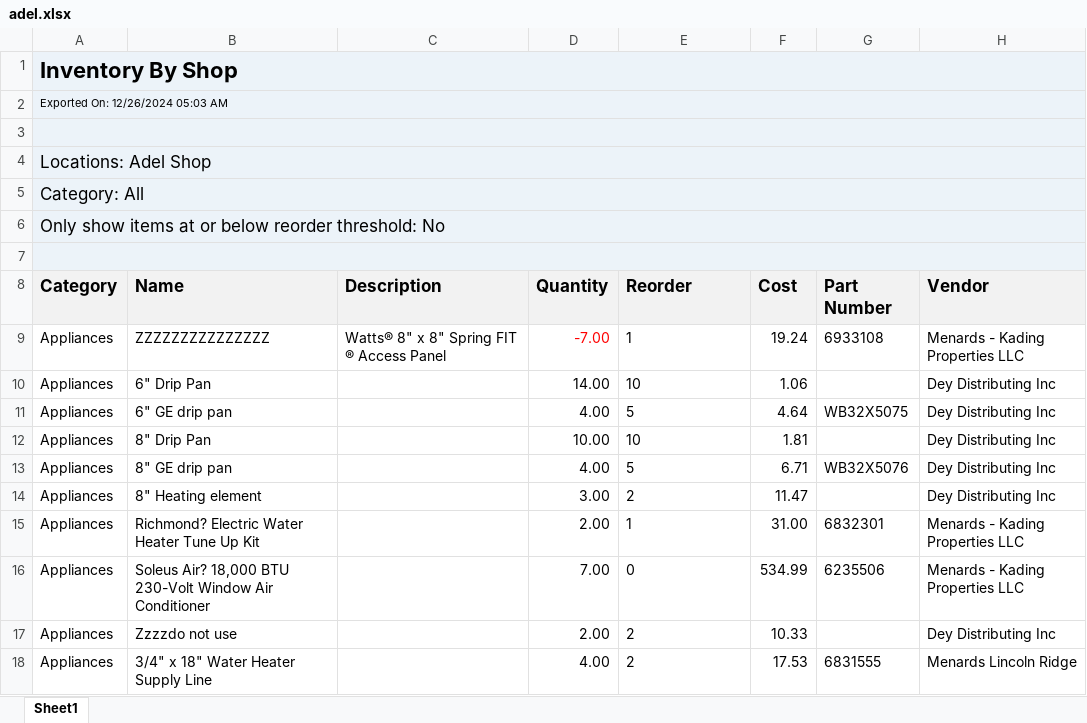
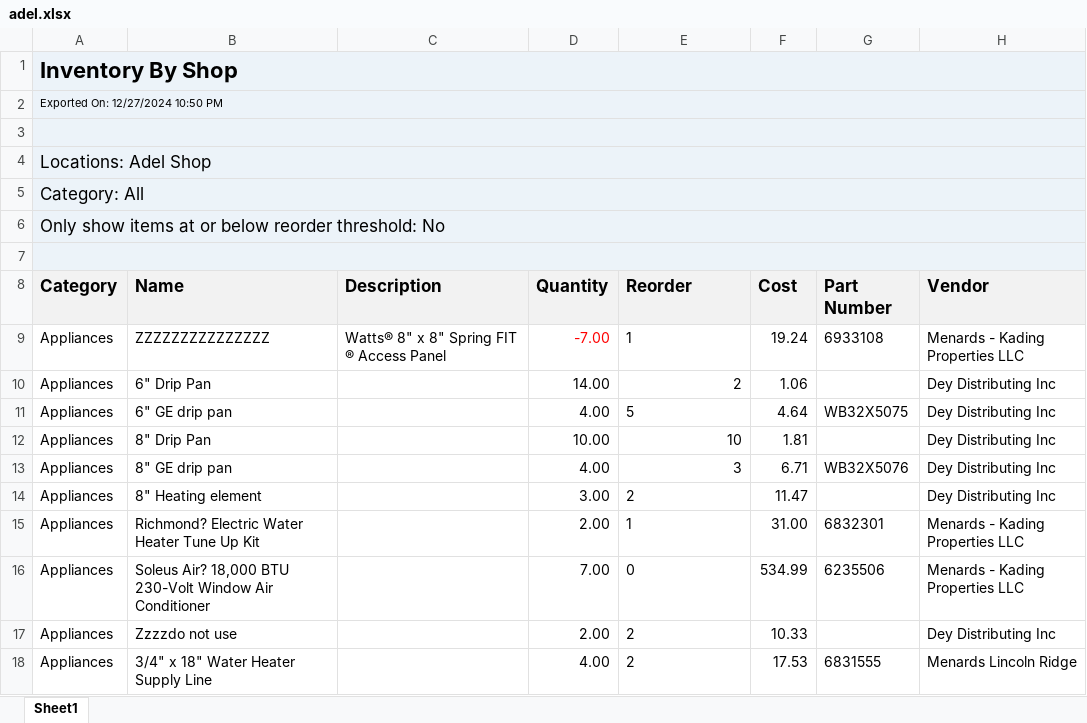
Before and after one commit to AdminKading/Inventory-Verification, an Excel workbook: adel.xlsx, sheet Sheet1, drawn as a sheet; only a part is shown; values as stored, in another font and other column widths than the file's, no borders; the diff names each change by its address in the sheet, - before the commit and + after, or states it on an @@ line.

Commit message:
12/27

```diff
--- a/adel.xlsx (sheet Sheet1)
+++ b/adel.xlsx (sheet Sheet1)
-A2 (Category): Exported On: 12/26/2024 05:03 AM
+A2 (Category): Exported On: 12/27/2024 10:50 PM
-E10 (Reorder): 10
+E10 (Reorder): 2
-E12 alignment: left
+E12 alignment: right
-E13 (Reorder): 5
+E13 (Reorder): 3
```
